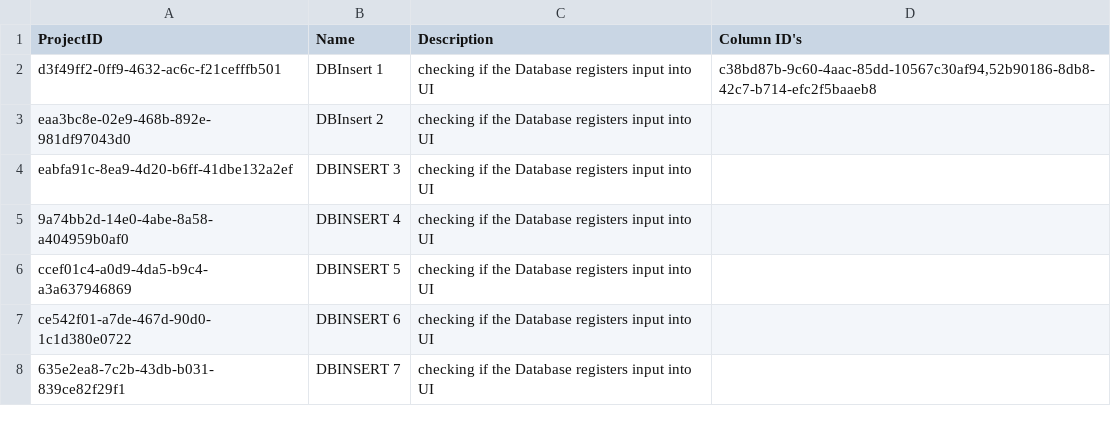
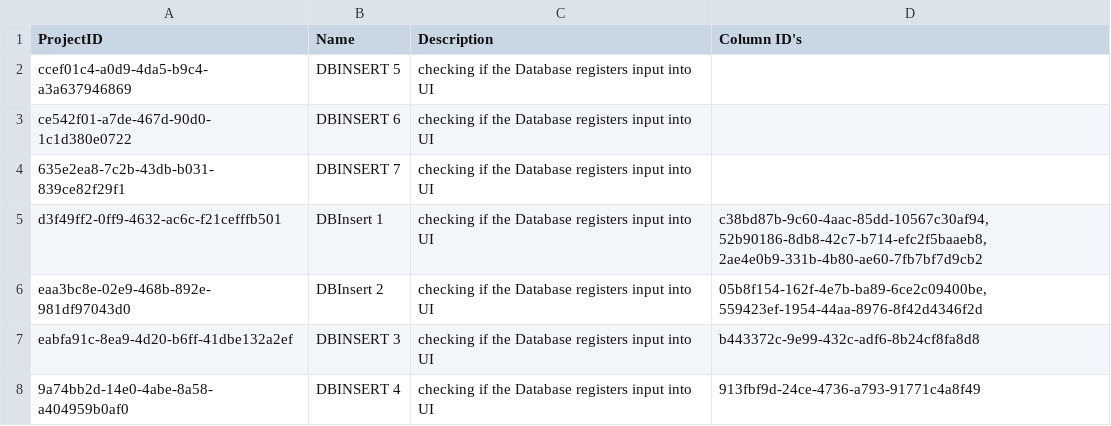
Before and after one commit to CSC207-2023Y-UofT/course-project-landscape-artists, a CSV file: src/main/java/d_frameworks_and_drivers/database_management/DatabaseFiles/Projects/Projects.csv, drawn as a sheet; removed rows and columns are numbered as before the commit, all else as after; the diff names each change by its address in the sheet, - before the commit and + after, or states it on an @@ line.

```diff
--- a/src/main/java/d_frameworks_and_drivers/database_management/DatabaseFiles/Projects/Projects.csv
+++ b/src/main/java/d_frameworks_and_drivers/database_management/DatabaseFiles/Projects/Projects.csv
-row 2: d3f49ff2-0ff9-4632-ac6c-f21cefffb501 | DBInsert 1 | checking if the Database registers input into UI | c38bd87b-9c60-4aac-85dd-10567c30af94,52b90186-8db8-42c7-b714-efc2f5baaeb8
-row 3: eaa3bc8e-02e9-468b-892e-981df97043d0 | DBInsert 2 | checking if the Database registers input into UI
-row 4: eabfa91c-8ea9-4d20-b6ff-41dbe132a2ef | DBINSERT 3 | checking if the Database registers input into UI
-row 5: 9a74bb2d-14e0-4abe-8a58-a404959b0af0 | DBINSERT 4 | checking if the Database registers input into UI
+row 5: d3f49ff2-0ff9-4632-ac6c-f21cefffb501 | DBInsert 1 | checking if the Database registers input into UI | c38bd87b-9c60-4aac-85dd-10567c30af94, 52b90186-8db8-42c7-b714-efc2f5baaeb8, 2ae4e0b9-331b-4b80-ae60-7fb7bf7d9cb2
+row 6: eaa3bc8e-02e9-468b-892e-981df97043d0 | DBInsert 2 | checking if the Database registers input into UI | 05b8f154-162f-4e7b-ba89-6ce2c09400be, 559423ef-1954-44aa-8976-8f42d4346f2d
+row 7: eabfa91c-8ea9-4d20-b6ff-41dbe132a2ef | DBINSERT 3 | checking if the Database registers input into UI | b443372c-9e99-432c-adf6-8b24cf8fa8d8
+row 8: 9a74bb2d-14e0-4abe-8a58-a404959b0af0 | DBINSERT 4 | checking if the Database registers input into UI | 913fbf9d-24ce-4736-a793-91771c4a8f49
```
Also changed, not shown: src/main/java/d_frameworks_and_drivers/database_management/DatabaseFiles/Columns/Columns.csv, src/main/java/d_frameworks_and_drivers/database_management/DatabaseFiles/Tasks/Tasks.csv, 19 other files.
